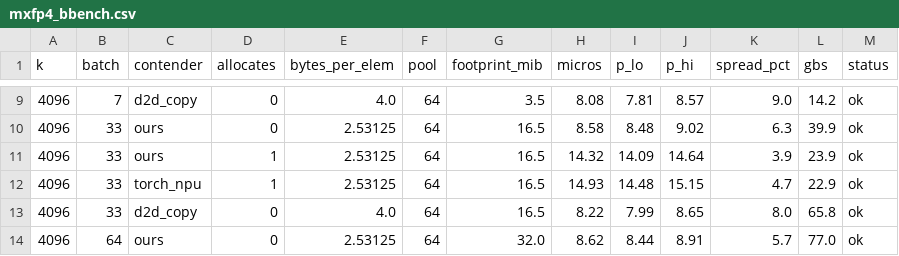
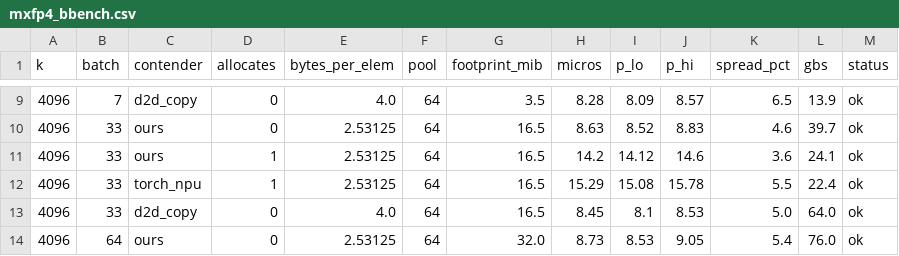
Before and after one commit to Mocchibird/pto-kernels-plots, a CSV file: mxfp4_quant_a5/mxfp4_bbench.csv, drawn as a sheet; only a part is shown, gaps mark what is left out; the diff covers the shown part only.

```diff
--- a/mxfp4_quant_a5/mxfp4_bbench.csv
+++ b/mxfp4_quant_a5/mxfp4_bbench.csv
@@ -9,6 +9,6 @@ k,batch,contender,allocates,bytes_per_elem,pool,footprint_mib,micros,p_lo,p_hi,s
-4096,7,d2d_copy,0,4.0,64,3.5,8.08,7.81,8.57,9.0,14.2,ok
-4096,33,ours,0,2.53125,64,16.5,8.58,8.48,9.02,6.3,39.9,ok
-4096,33,ours,1,2.53125,64,16.5,14.32,14.09,14.64,3.9,23.9,ok
-4096,33,torch_npu,1,2.53125,64,16.5,14.93,14.48,15.15,4.7,22.9,ok
-4096,33,d2d_copy,0,4.0,64,16.5,8.22,7.99,8.65,8.0,65.8,ok
-4096,64,ours,0,2.53125,64,32.0,8.62,8.44,8.91,5.7,77.0,ok
+4096,7,d2d_copy,0,4.0,64,3.5,8.28,8.09,8.57,6.5,13.9,ok
+4096,33,ours,0,2.53125,64,16.5,8.63,8.52,8.83,4.6,39.7,ok
+4096,33,ours,1,2.53125,64,16.5,14.2,14.12,14.6,3.6,24.1,ok
+4096,33,torch_npu,1,2.53125,64,16.5,15.29,15.08,15.78,5.5,22.4,ok
+4096,33,d2d_copy,0,4.0,64,16.5,8.45,8.1,8.53,5.0,64.0,ok
+4096,64,ours,0,2.53125,64,32.0,8.73,8.53,9.05,5.4,76.0,ok
```
Also changed, not shown: 163 edited cells elsewhere in this file, mxfp4_quant_a5/mxfp4_kbench.csv, 2 other files.
